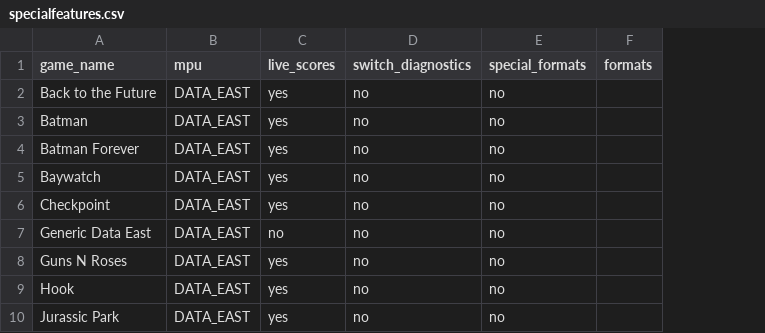
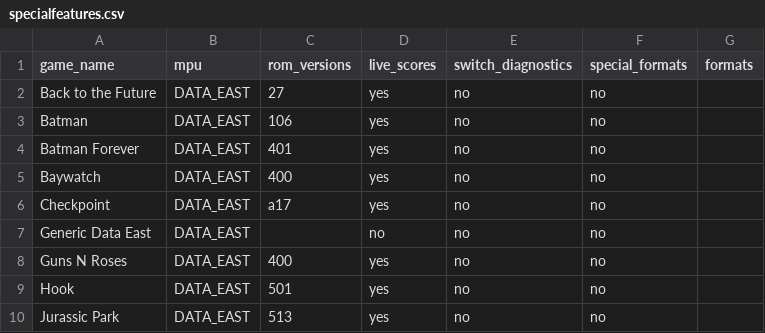
Before and after one commit to warped-pinball/vector, a CSV file: dev/generated/specialfeatures.csv, drawn as a sheet; only a part is shown; the diff names each change by its address in the sheet, - before the commit and + after, or states it on an @@ line.

```diff
--- a/dev/generated/specialfeatures.csv
+++ b/dev/generated/specialfeatures.csv
+column C (rom_versions), rows 2-10: 27 | 106 | 401 | 400 | a17 |  | 400 | 501 | 513
```
Also changed, not shown: 1 other file.
